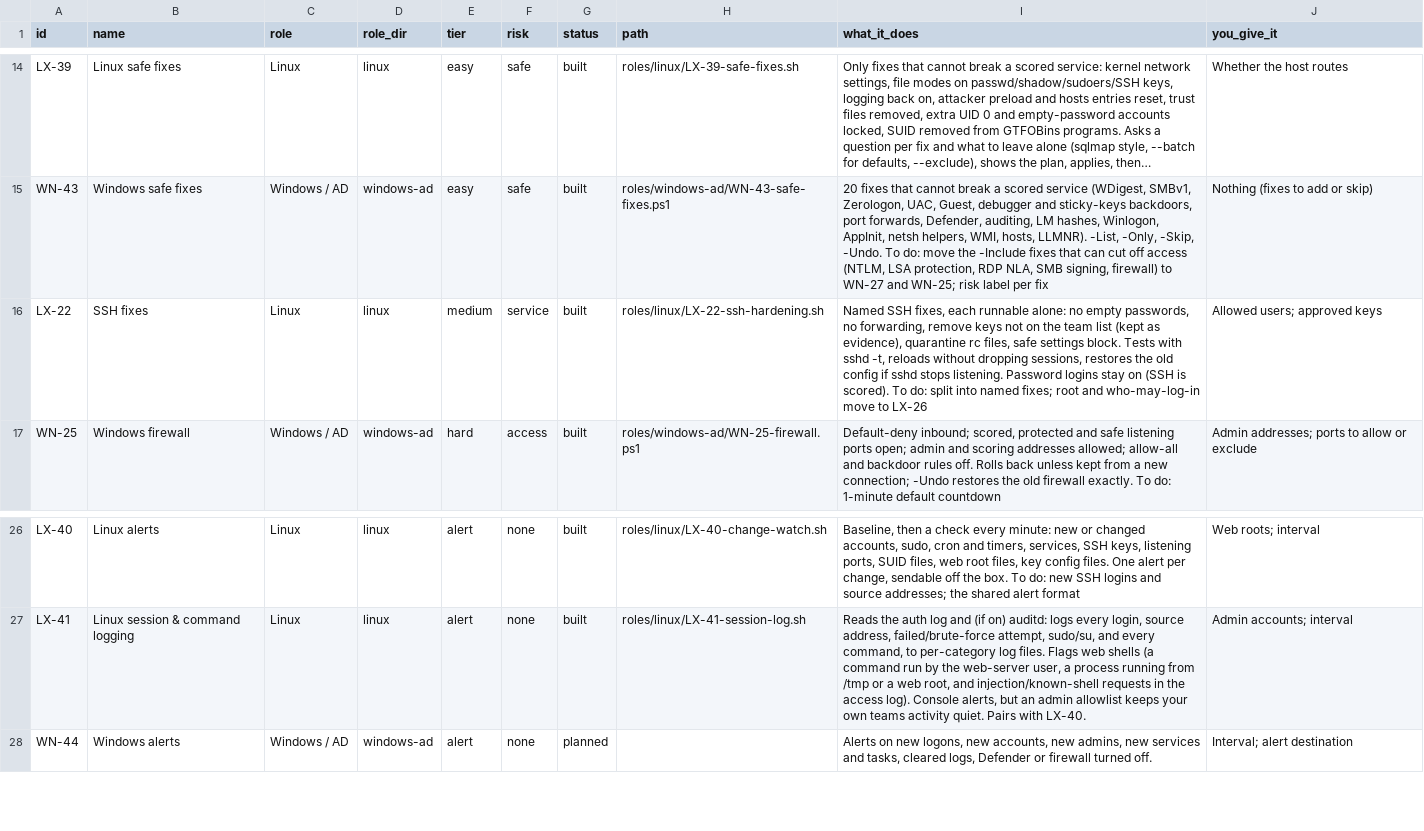
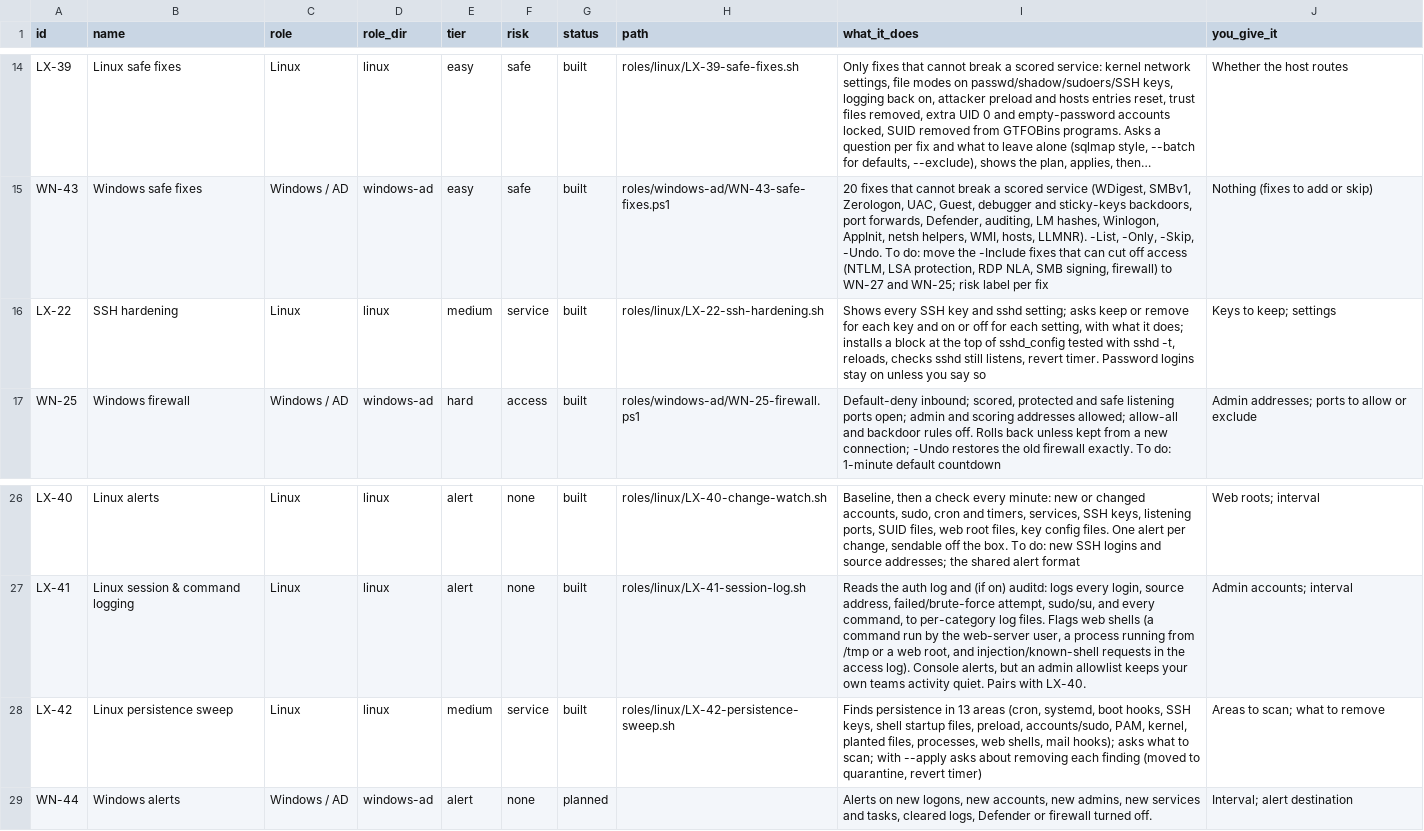
Before and after one commit to Terminality/sdgsdgsdg, a CSV file: docs/catalog.csv, drawn as a sheet; only a part is shown, gaps mark what is left out; long unchanged cells end in ….

```diff
--- a/docs/catalog.csv
+++ b/docs/catalog.csv
@@ -15,3 +15,3 @@
 "WN-43","Windows safe fixes","Windows / AD","windows-ad","easy","safe","built","roles/windows-ad/WN-43-safe-fixes.ps1","20 fixes that cannot break a scored service (WDigest, SMBv1, Zerologon, UAC, Guest, debugger and sticky-keys backdoors, port forwards, Defender, auditing, LM hashes, Winlogon, AppInit, netsh helpers, WMI, hosts, LLMNR). -List, -Only, -Skip, -Undo. To do: move the -Include fixes that can cut off access (NTLM, LSA protection, RDP NLA, SMB signing, firewall) to WN-27 and WN-25; risk label per fix","Nothing (fixes to add or skip)"
-"LX-22","SSH fixes","Linux","linux","medium","service","built","roles/linux/LX-22-ssh-hardening.sh","Named SSH fixes, each runnable alone: no empty passwords, no forwarding, remove keys not on the team list (kept as evidence), quarantine rc files, safe settings block. Tests with sshd -t, reloads without dropping sessions, restores the old config if sshd stops listening. Password logins stay on (SSH is scored). To do: split into named fixes; root and who-may-log-in move to LX-26","Allowed users; approved keys"
+"LX-22","SSH hardening","Linux","linux","medium","service","built","roles/linux/LX-22-ssh-hardening.sh","Shows every SSH key and sshd setting; asks keep or remove for each key and on or off for each setting, with what it does; installs a block at the top of sshd_config tested with sshd -t, reloads, checks sshd still listens, revert timer. Password logins stay on unless you say so","Keys to keep; settings"
 "WN-25","Windows firewall","Windows / AD","windows-ad","hard","access","built","roles/windows-ad/WN-25-firewall.ps1","Default-deny inbound; scored, protected and safe listening ports open; admin and scoring addresses allowed; allow-all and backdoor rules off. Rolls back unless kept from a new connection; -Undo restores the old firewall exactly. To do: 1-minute default countdown","Admin addresses; ports to allow or exclude"
@@ -27,2 +27,3 @@
 "LX-41","Linux session & command logging","Linux","linux","alert","none","built","roles/linux/LX-41-session-log.sh","Reads the auth log and (if on) auditd: logs every login, source address, failed/brute-force attempt, sudo/su, and every command, to per-category log files. Flags web shells (a command run by the web-server user, a process running from /tmp or a web root, and injection/known-shell requests in the access log). Console alerts, but an admin allowlist keeps your own teams activity quiet. Pairs with LX-40.","Admin accounts; interval"
+"LX-42","Linux persistence sweep","Linux","linux","medium","service","built","roles/linux/LX-42-persistence-sweep.sh","Finds persistence in 13 areas (cron, systemd, boot hooks, SSH keys, shell startup files, preload, accounts/sudo, PAM, kernel, planted files, processes, web shells, mail hooks); asks what to scan; with --apply asks about removing each finding (moved to quarantine, revert timer)","Areas to scan; what to remove"
 "WN-44","Windows alerts","Windows / AD","windows-ad","alert","none","planned","","Alerts on new logons, new accounts, new admins, new services and tasks, cleared logs, Defender or firewall turned off.","Interval; alert destination"
```
Also changed, not shown: 9 other files.
